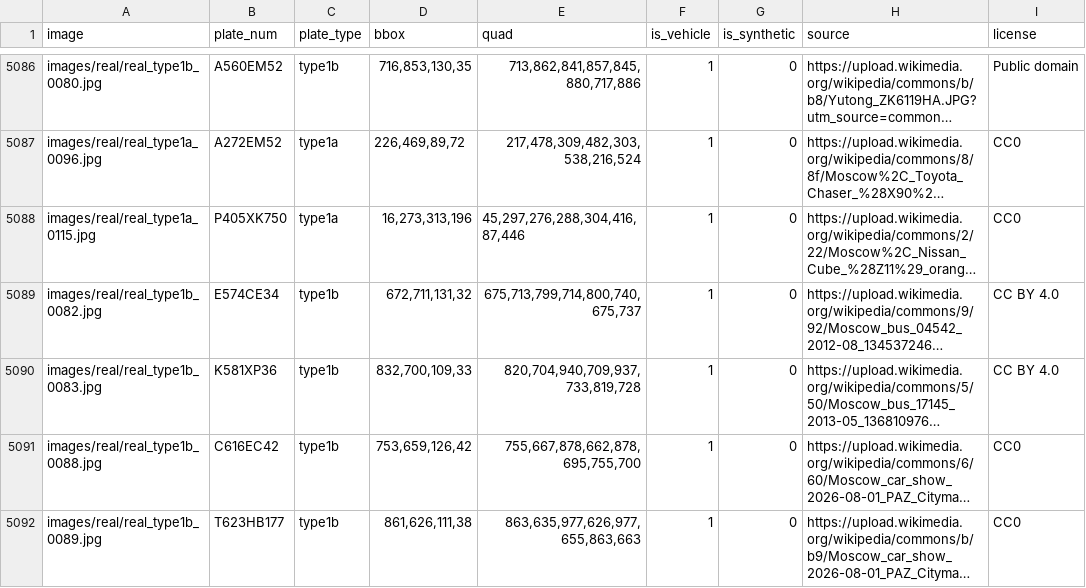
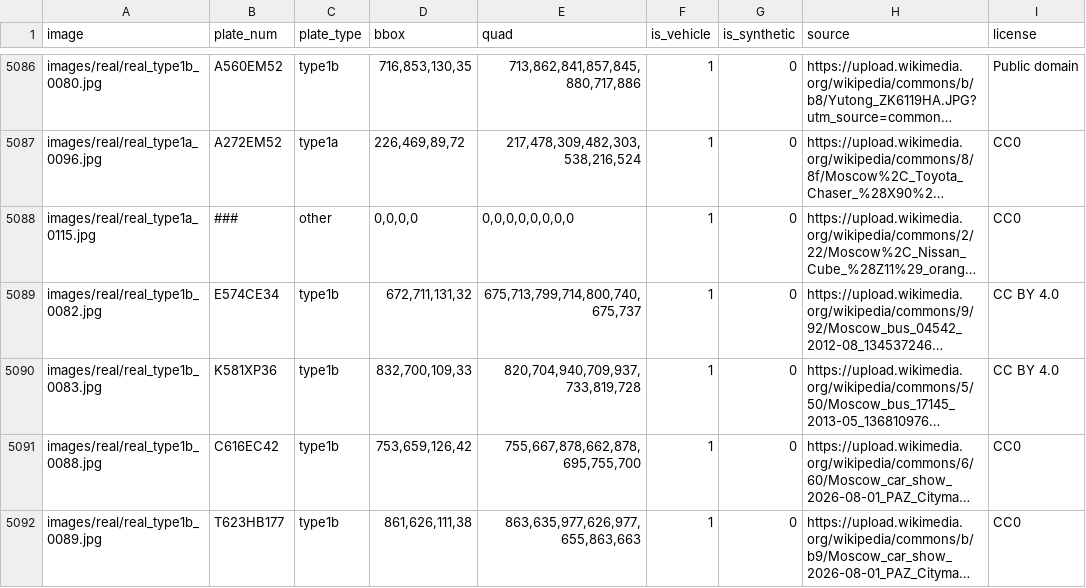
Before and after one commit to Vamsilver/OmniPlate-RU, a CSV file: dataset/meta.csv, drawn as a sheet; only a part is shown, gaps mark what is left out; long unchanged cells end in …; the diff names each change by its address in the sheet, - before the commit and + after, or states it on an @@ line.

```diff
--- a/dataset/meta.csv
+++ b/dataset/meta.csv
-B5088 (plate_num): P405XK750
+B5088 (plate_num): ###
-C5088 (plate_type): type1a
+C5088 (plate_type): other
-D5088 (bbox): 16,273,313,196
+D5088 (bbox): 0,0,0,0
-E5088 (quad): 45,297,276,288,304,416,87,446
+E5088 (quad): 0,0,0,0,0,0,0,0
```
Also changed, not shown: 7 other files.
